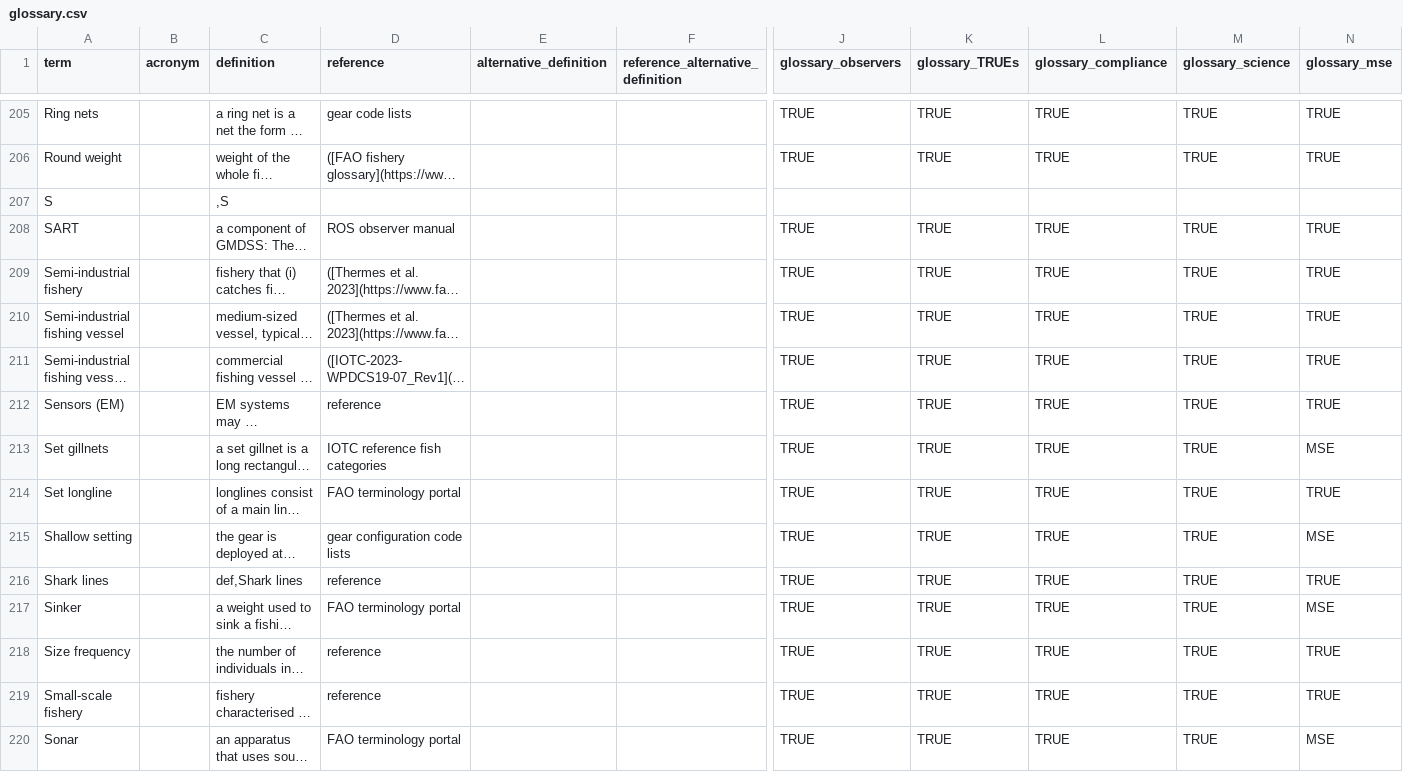
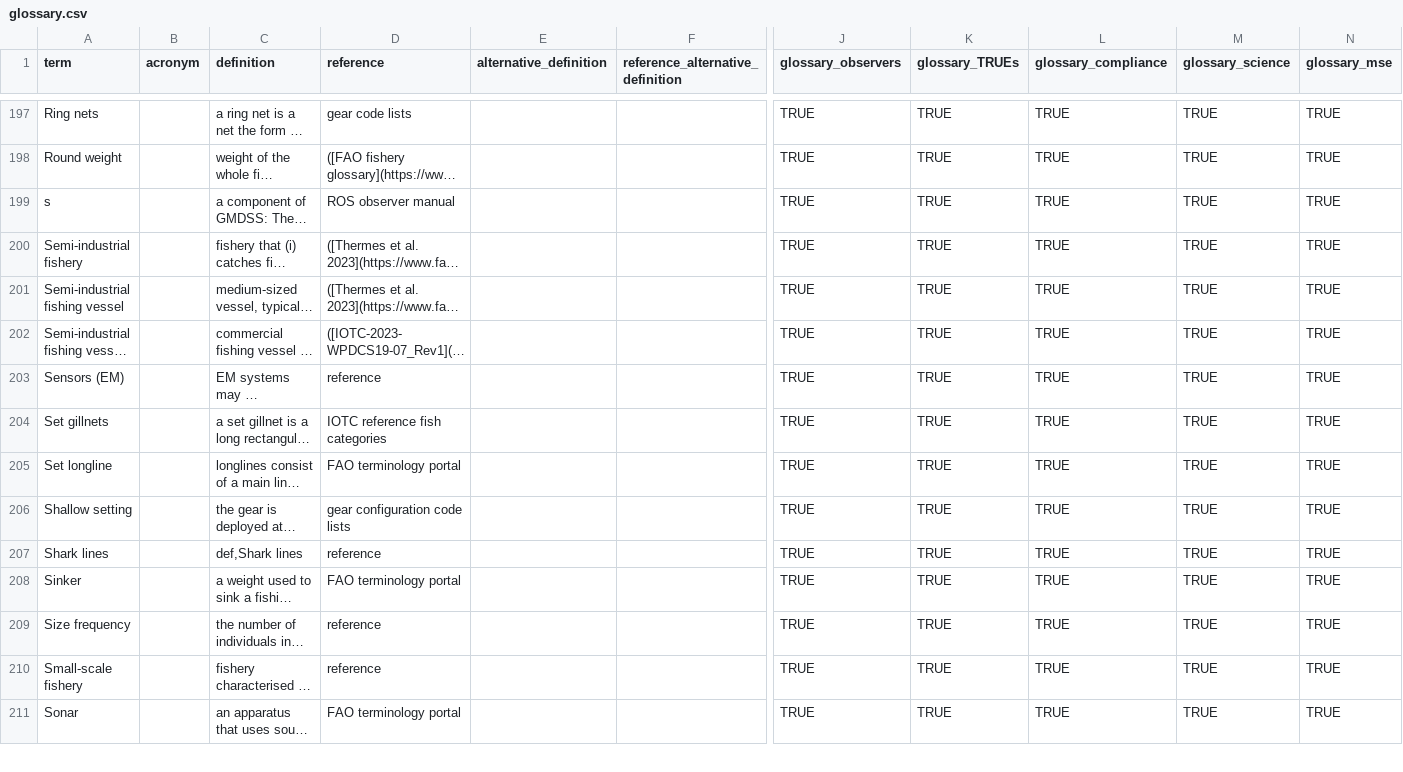
Before and after one commit to iotc-secretariat/iotc-glossaries, a CSV file: inputs/glossary.csv, drawn as a sheet; only a part is shown, gaps mark what is left out; long unchanged cells end in …; removed rows and columns are numbered as before the commit, all else as after; rows hold the shown columns only; the diff covers the shown part only; the diff names each change by its address in the sheet, - before the commit and + after, or states it on an @@ line.

Commit message:
minor improvements in the glossary

```diff
--- a/inputs/glossary.csv
+++ b/inputs/glossary.csv
-row 207: S |  | ,S
-A199 (term): SART
+A199 (term): s
-N204 (glossary_mse): MSE
+N204 (glossary_mse): TRUE
-N206 (glossary_mse): MSE
+N206 (glossary_mse): TRUE
-N208 (glossary_mse): MSE
+N208 (glossary_mse): TRUE
-N211 (glossary_mse): MSE
+N211 (glossary_mse): TRUE
```
Also changed, not shown: 12 removed rows and 109 edited cells elsewhere in this file.
